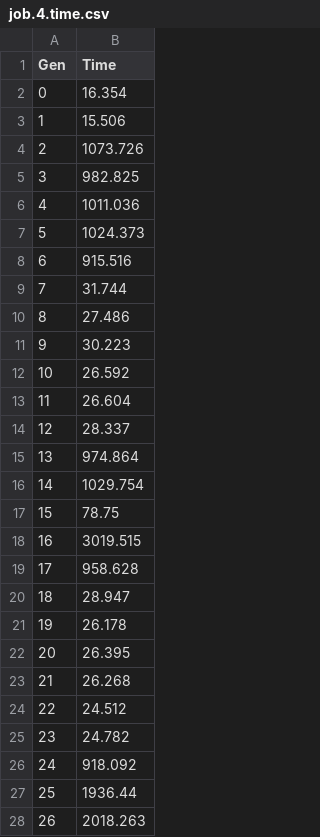
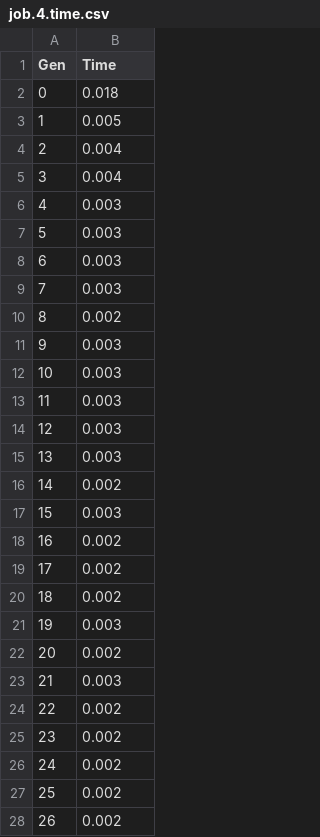
Before and after one commit to Biboy-al/baseline-489, a CSV file: target/classes/project489/job.4.time.csv, drawn as a sheet; only a part is shown; the diff covers the shown part only.

```diff
--- a/target/classes/project489/job.4.time.csv
+++ b/target/classes/project489/job.4.time.csv
@@ -1,28 +1,28 @@
 Gen,Time
-0,16.354
-1,15.506
-2,1073.726
-3,982.825
-4,1011.036
-5,1024.373
-6,915.516
-7,31.744
-8,27.486
-9,30.223
-10,26.592
-11,26.604
-12,28.337
-13,974.864
-14,1029.754
-15,78.75
-16,3019.515
-17,958.628
-18,28.947
-19,26.178
-20,26.395
-21,26.268
-22,24.512
-23,24.782
-24,918.092
-25,1936.44
-26,2018.263
+0,0.018
+1,0.005
+2,0.004
+3,0.004
+4,0.003
+5,0.003
+6,0.003
+7,0.003
+8,0.002
+9,0.003
+10,0.003
+11,0.003
+12,0.003
+13,0.003
+14,0.002
+15,0.003
+16,0.002
+17,0.002
+18,0.002
+19,0.003
+20,0.002
+21,0.003
+22,0.002
+23,0.002
+24,0.002
+25,0.002
+26,0.002
```
Also changed, not shown: 23 edited cells elsewhere in this file, 6 other files.
